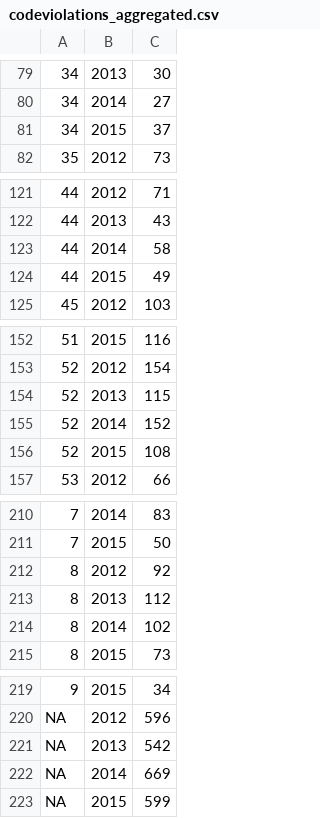
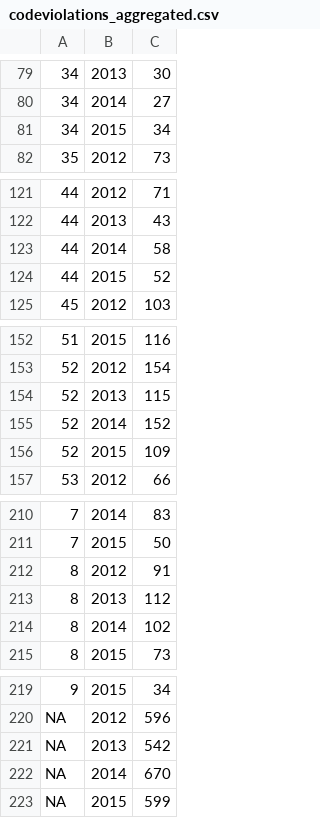
Before and after one commit to lecy/SyracuseLandBank, a CSV file: DATA/AGGREGATED_DATA/codeviolations_aggregated.csv, drawn as a sheet; only a part is shown, gaps mark what is left out; the diff covers the shown part only.

```diff
--- a/DATA/AGGREGATED_DATA/codeviolations_aggregated.csv
+++ b/DATA/AGGREGATED_DATA/codeviolations_aggregated.csv
@@ -80,3 +80,3 @@
 "34","2014",27
-"34","2015",37
+"34","2015",34
 "35","2012",73
@@ -123,3 +123,3 @@
 "44","2014",58
-"44","2015",49
+"44","2015",52
 "45","2012",103
@@ -155,3 +155,3 @@
 "52","2014",152
-"52","2015",108
+"52","2015",109
 "53","2012",66
@@ -211,3 +211,3 @@
 "7","2015",50
-"8","2012",92
+"8","2012",91
 "8","2013",112
@@ -221,3 +221,3 @@ NA,"2012",596
 NA,"2013",542
-NA,"2014",669
+NA,"2014",670
 NA,"2015",599
```
Also changed, not shown: 1 added row, 1 removed row and 22 edited cells elsewhere in this file, 1 other file.
